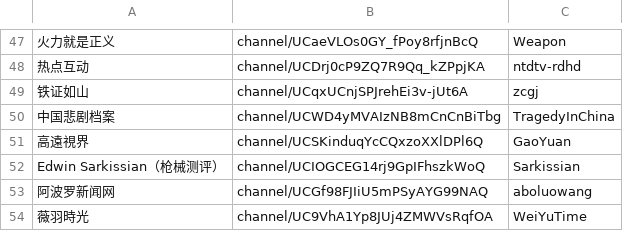
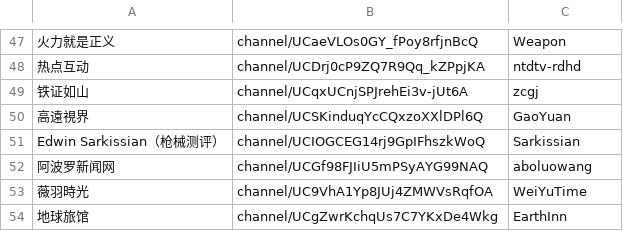
Before and after one commit to aaronwangv5/youtube-video, a CSV file: channels.csv, drawn as a sheet; only a part is shown, gaps mark what is left out; the shorter side is filled out with more unchanged rows; the diff names each change by its address in the sheet, - before the commit and + after, or states it on an @@ line.

Commit message:
ok

```diff
--- a/channels.csv
+++ b/channels.csv
-row 50: 中国悲剧档案 | channel/UCWD4yMVAIzNB8mCnCnBiTbg | TragedyInChina
```
